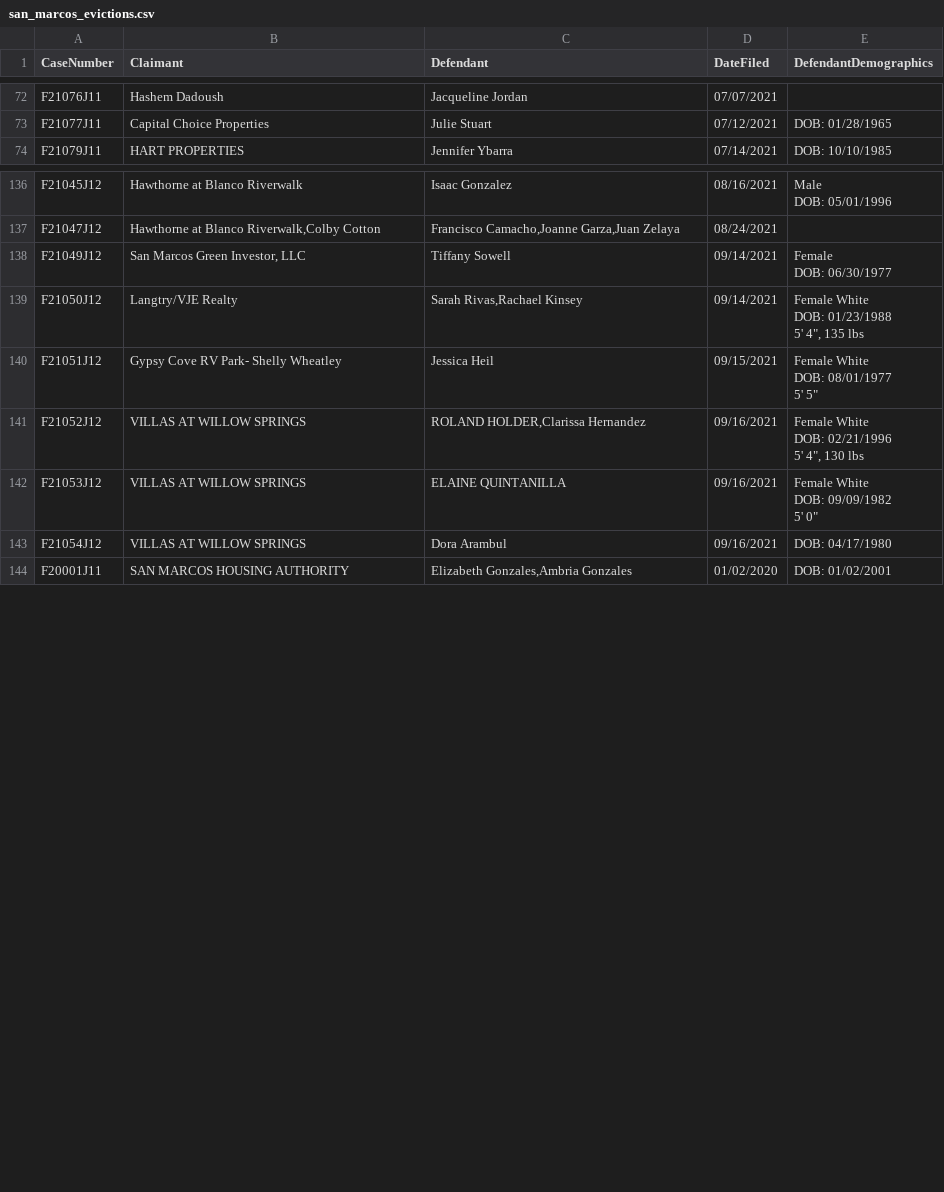
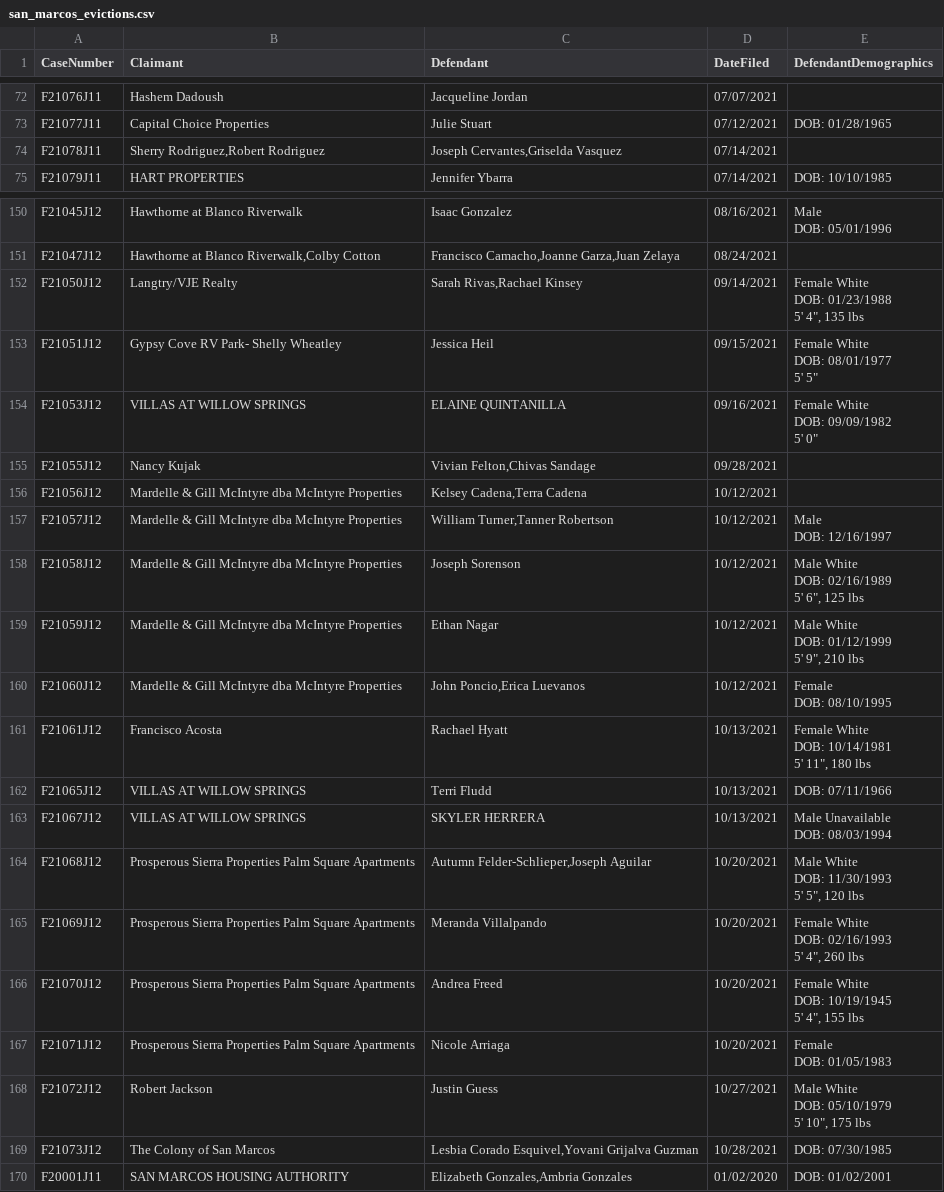
Before and after one commit to danielcarterprojects/txstate-data, a CSV file: data/evictions/san_marcos_evictions.csv, drawn as a sheet; only a part is shown, gaps mark what is left out; removed rows and columns are numbered as before the commit, all else as after; ↵ is a line break in a cell; the diff covers the shown part only; the diff names each change by its address in the sheet, - before the commit and + after, or states it on an @@ line.

Commit message:
update eviction data

```diff
--- a/data/evictions/san_marcos_evictions.csv
+++ b/data/evictions/san_marcos_evictions.csv
+row 74: F21078J11 | Sherry Rodriguez,Robert Rodriguez | Joseph Cervantes,Griselda Vasquez | 07/14/2021
-row 138: F21049J12 | San Marcos Green Investor, LLC | Tiffany Sowell | 09/14/2021 | Female ↵ DOB: 06/30/1977
-row 141: F21052J12 | VILLAS AT WILLOW SPRINGS | ROLAND HOLDER,Clarissa Hernandez | 09/16/2021 | Female White ↵ DOB: 02/21/1996 ↵ 5' 4", 130 lbs
+row 155: F21055J12 | Nancy Kujak | Vivian Felton,Chivas Sandage | 09/28/2021
+row 156: F21056J12 | Mardelle & Gill McIntyre dba McIntyre Properties | Kelsey Cadena,Terra Cadena | 10/12/2021
+row 157: F21057J12 | Mardelle & Gill McIntyre dba McIntyre Properties | William Turner,Tanner Robertson | 10/12/2021 | Male ↵ DOB: 12/16/1997
+row 158: F21058J12 | Mardelle & Gill McIntyre dba McIntyre Properties | Joseph Sorenson | 10/12/2021 | Male White ↵ DOB: 02/16/1989 ↵ 5' 6", 125 lbs
+row 159: F21059J12 | Mardelle & Gill McIntyre dba McIntyre Properties | Ethan Nagar | 10/12/2021 | Male White ↵ DOB: 01/12/1999 ↵ 5' 9", 210 lbs
+row 160: F21060J12 | Mardelle & Gill McIntyre dba McIntyre Properties | John Poncio,Erica Luevanos | 10/12/2021 | Female ↵ DOB: 08/10/1995
+row 161: F21061J12 | Francisco Acosta | Rachael Hyatt | 10/13/2021 | Female White ↵ DOB: 10/14/1981 ↵ 5' 11", 180 lbs
-A162 (CaseNumber): F21054J12
+A162 (CaseNumber): F21065J12
-C162 (Defendant): Dora Arambul
+C162 (Defendant): Terri Fludd
-D162 (DateFiled): 09/16/2021
+D162 (DateFiled): 10/13/2021
-E162 (DefendantDemographics): DOB: 04/17/1980
+E162 (DefendantDemographics): DOB: 07/11/1966
+row 163: F21067J12 | VILLAS AT WILLOW SPRINGS | SKYLER HERRERA | 10/13/2021 | Male Unavailable ↵ DOB: 08/03/1994
+row 164: F21068J12 | Prosperous Sierra Properties Palm Square Apartments | Autumn Felder-Schlieper,Joseph Aguilar | 10/20/2021 | Male White ↵ DOB: 11/30/1993 ↵ 5' 5", 120 lbs
+row 165: F21069J12 | Prosperous Sierra Properties Palm Square Apartments | Meranda Villalpando | 10/20/2021 | Female White ↵ DOB: 02/16/1993 ↵ 5' 4", 260 lbs
+row 166: F21070J12 | Prosperous Sierra Properties Palm Square Apartments | Andrea Freed | 10/20/2021 | Female White ↵ DOB: 10/19/1945 ↵ 5' 4", 155 lbs
+row 167: F21071J12 | Prosperous Sierra Properties Palm Square Apartments | Nicole Arriaga | 10/20/2021 | Female ↵ DOB: 01/05/1983
+row 168: F21072J12 | Robert Jackson | Justin Guess | 10/27/2021 | Male White ↵ DOB: 05/10/1979 ↵ 5' 10", 175 lbs
+row 169: F21073J12 | The Colony of San Marcos | Lesbia Corado Esquivel,Yovani Grijalva Guzman | 10/28/2021 | DOB: 07/30/1985
```
Also changed, not shown: 13 added rows elsewhere in this file, 1 other file.
